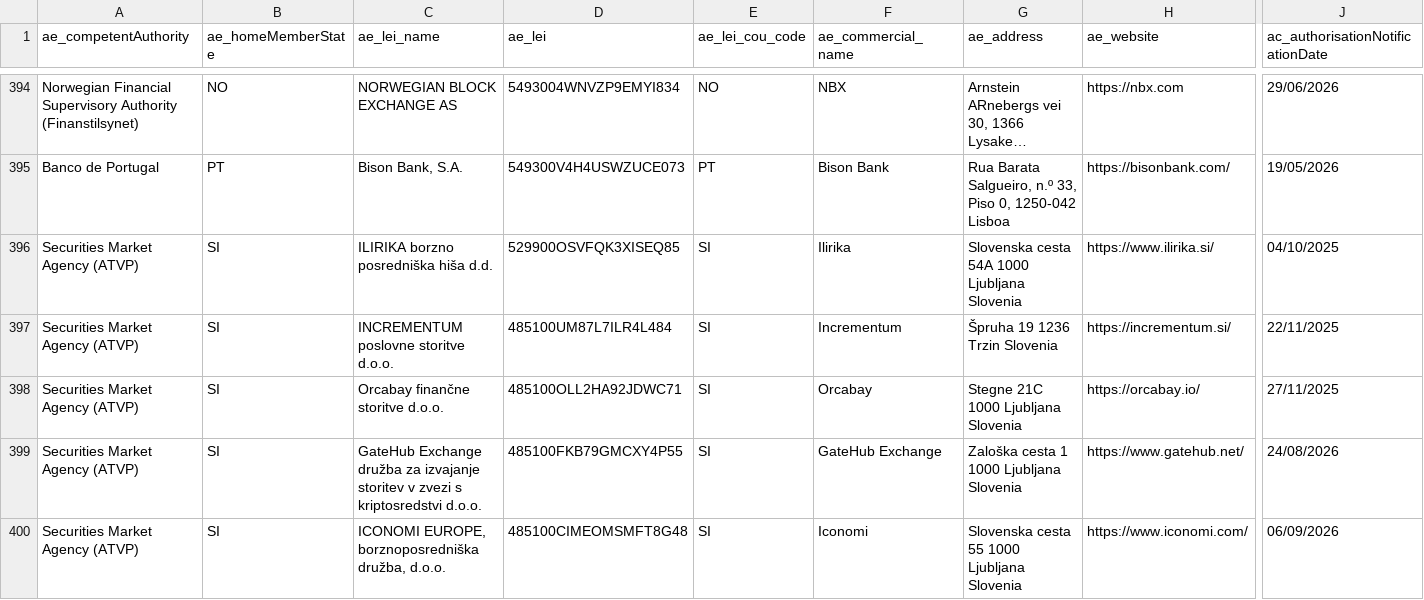
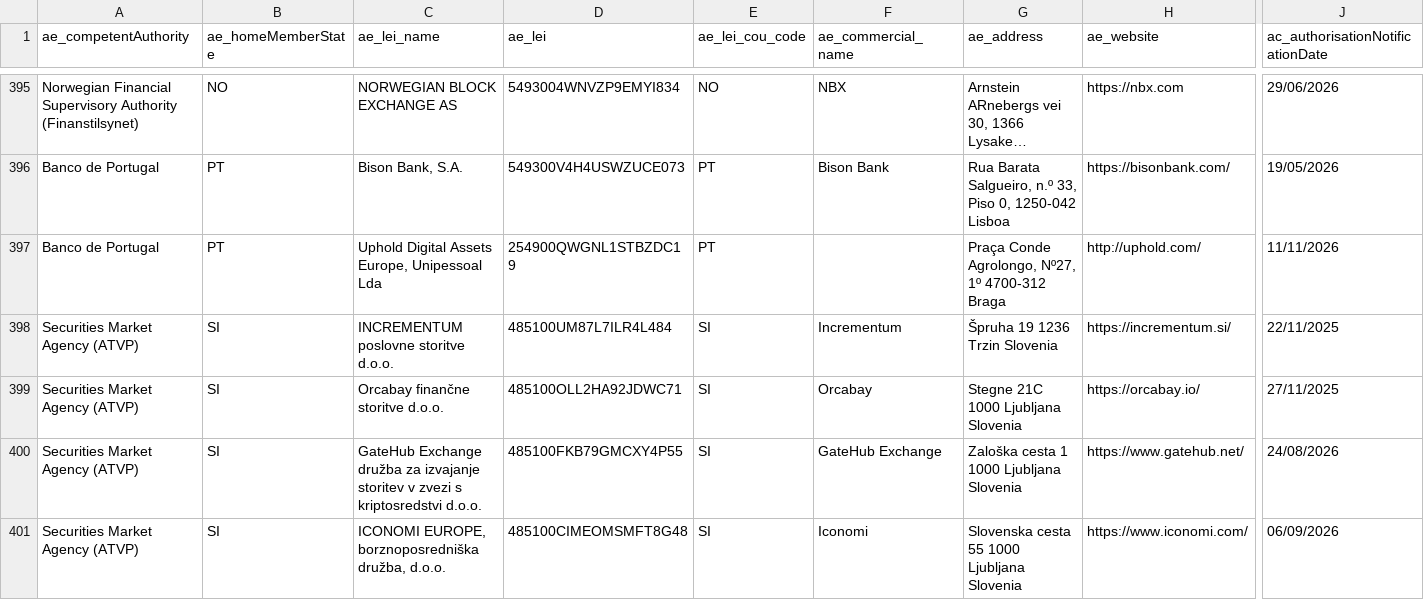
Before and after one commit to CASP-Tracker/mica-register-data, a CSV file: source/CASPS.csv, drawn as a sheet; only a part is shown, gaps mark what is left out; long unchanged cells end in …; removed rows and columns are numbered as before the commit, all else as after; rows hold the shown columns only; the diff covers the shown part only; the diff names each change by its address in the sheet, - before the commit and + after, or states it on an @@ line.

Commit message:
ESMA refresh 2026-11-18: 404 -> 405 CASPs (2 added, 1 removed), NCASP 216 -> 217 (1 added), EMT and ART unchanged
CASPs added: Uphold Digital Assets Europe, Unipessoal Lda (PT, Banco de Portugal, the second
Portuguese entry, printed by ESMA on two identical rows that are merged into one),
Volksbank Magdeburg eG (DE, BaFin).

CASPs removed: ILIRIKA borzno posredniska hisa d.d. (SI, ATVP), no longer listed by ESMA.

Renamed in the source (same LEI, display name and slug changed): Hidden Road Partners CIV NL B.V.
(now Hidden Road Partners CIV NL B.V. / Ripple Prime, record stamp 2026-11-17).

Updated entries: Sparkasse Bank Malta (licence comment removed, record stamp 2026-11-18).

NCASP warning list: 1 new entry, Swipelux OU, the first filed by Estonia's Finantsinspektsioon
(EFSA). Seven regulators have now filed entries.

The ESMA CASPS.csv now ends every row with one more empty column (18 fields instead of 17),
which is why the whole source file shows as changed. No value sits in it.

```diff
--- a/source/CASPS.csv
+++ b/source/CASPS.csv
-row 396: Securities Market Agency (ATVP) | SI | ILIRIKA borzno posredniška hiša d.d. | 529900OSVFQK3XISEQ85 | SI | Ilirika | Slovenska cesta 54A 1000 Ljubljana Slovenia | https://www.ilirika.si/ | 04/10/2025
+row 397: Banco de Portugal | PT | Uphold Digital Assets Europe, Unipessoal Lda | 254900QWGNL1STBZDC19 | PT |  | Praça Conde Agrolongo, Nº27, 1º 4700-312 Braga | http://uphold.com/ | 11/11/2026
```
Also changed, not shown: 2 added rows and 5 edited cells elsewhere in this file, source/NCASP.csv, 6 other files.
